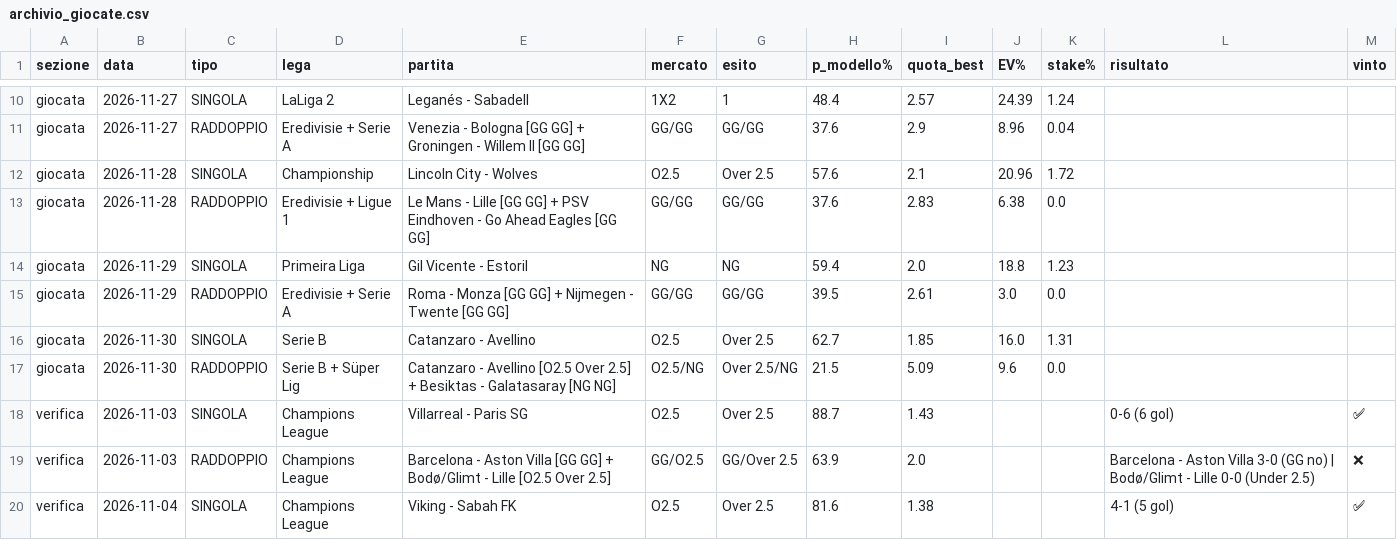
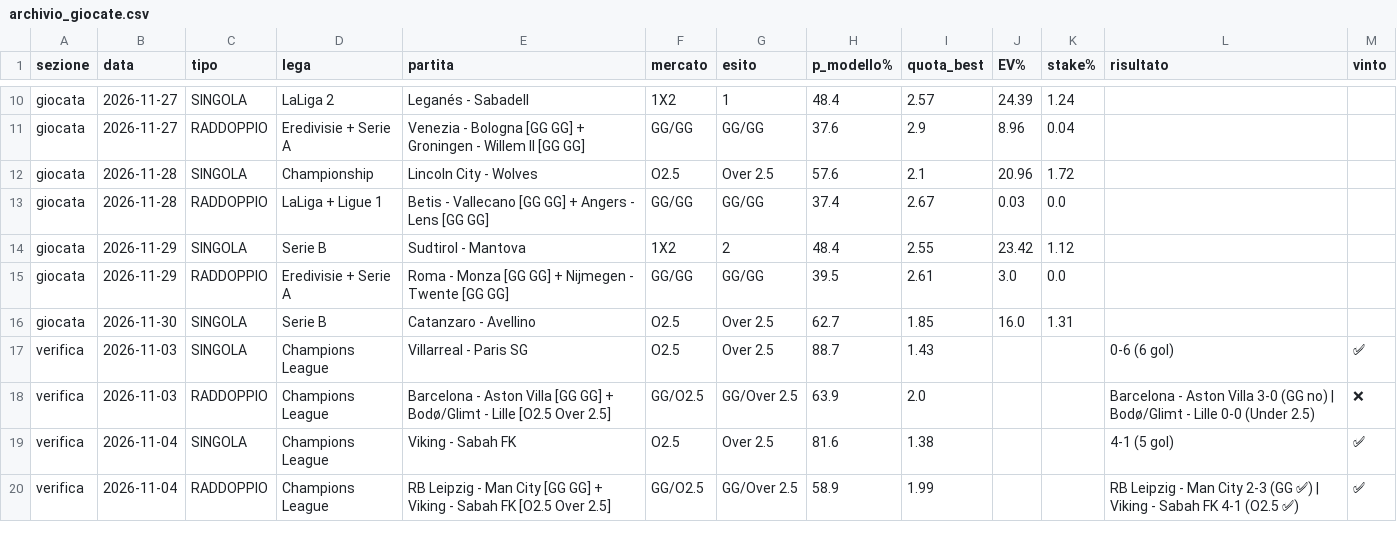
Before and after one commit to marianovigna95/predictor, a CSV file: site/archivio_giocate.csv, drawn as a sheet; only a part is shown, gaps mark what is left out; the shorter side is filled out with more unchanged rows; the diff covers the shown part only.

```diff
--- a/site/archivio_giocate.csv
+++ b/site/archivio_giocate.csv
@@ -12,7 +12,6 @@ giocata,2026-11-27,RADDOPPIO,Eredivisie + Serie A,Venezia - Bologna [GG GG] + Gr
 giocata,2026-11-28,SINGOLA,Championship,Lincoln City - Wolves,O2.5,Over 2.5,57.6,2.1,20.96,1.72,,
-giocata,2026-11-28,RADDOPPIO,Eredivisie + Ligue 1,Le Mans - Lille [GG GG] + PSV Eindhoven - Go Ahead Eagles [GG GG],GG/GG,GG/GG,37.6,2.83,6.38,0.0,,
-giocata,2026-11-29,SINGOLA,Primeira Liga,Gil Vicente - Estoril,NG,NG,59.4,2.0,18.8,1.23,,
+giocata,2026-11-28,RADDOPPIO,LaLiga + Ligue 1,Betis - Vallecano [GG GG] + Angers - Lens [GG GG],GG/GG,GG/GG,37.4,2.67,0.03,0.0,,
+giocata,2026-11-29,SINGOLA,Serie B,Sudtirol - Mantova,1X2,2,48.4,2.55,23.42,1.12,,
 giocata,2026-11-29,RADDOPPIO,Eredivisie + Serie A,Roma - Monza [GG GG] + Nijmegen - Twente [GG GG],GG/GG,GG/GG,39.5,2.61,3.0,0.0,,
 giocata,2026-11-30,SINGOLA,Serie B,Catanzaro - Avellino,O2.5,Over 2.5,62.7,1.85,16.0,1.31,,
-giocata,2026-11-30,RADDOPPIO,Serie B + Süper Lig,Catanzaro - Avellino [O2.5 Over 2.5] + Besiktas - Galatasaray [NG NG],O2.5/NG,Over 2.5/NG,21.5,5.09,9.6,0.0,,
 verifica,2026-11-03,SINGOLA,Champions League,Villarreal - Paris SG,O2.5,Over 2.5,88.7,1.43,,,0-6 (6 gol),✅
```
Also changed, not shown: 1 added row, 1 removed row and 25 edited cells elsewhere in this file, data/bilancio_motore.csv, data/forecast_multi.csv, 37 other files.
